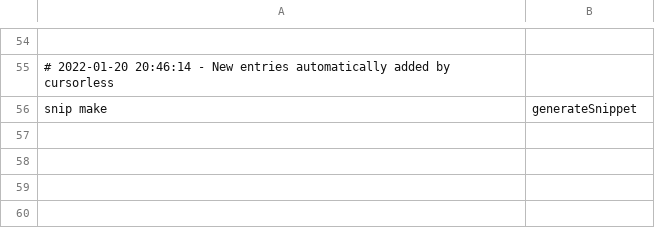
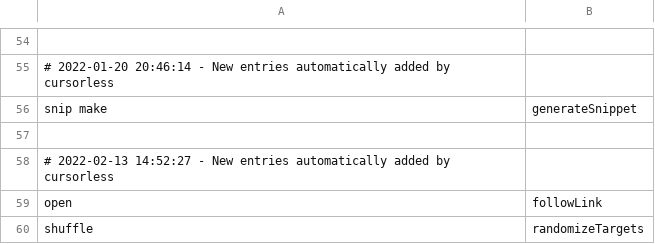
Before and after one commit to pokey/pokey_talon, a CSV file: cursorless-settings/actions.csv, drawn as a sheet; only a part is shown, gaps mark what is left out; the diff names each change by its address in the sheet, - before the commit and + after, or states it on an @@ line.

Commit message:
New actions in modifiers

```diff
--- a/cursorless-settings/actions.csv
+++ b/cursorless-settings/actions.csv
+row 57: (empty)
+row 58: # 2022-02-13 14:52:27 - New entries automatically added by cursorless
+row 59: open | followLink
+row 60: shuffle | randomizeTargets
```
Also changed, not shown: cursorless-settings/modifier_scope_types.csv.
